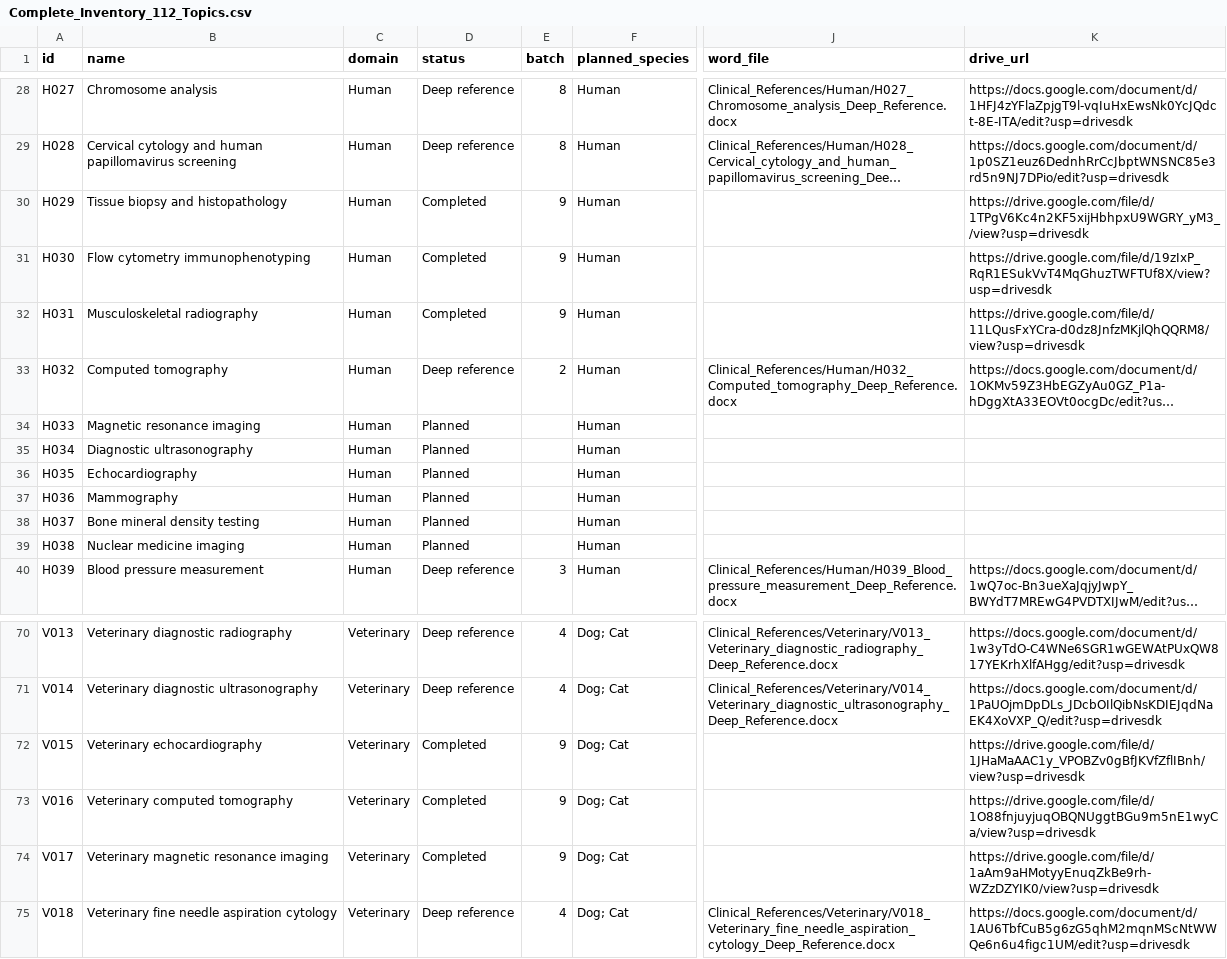
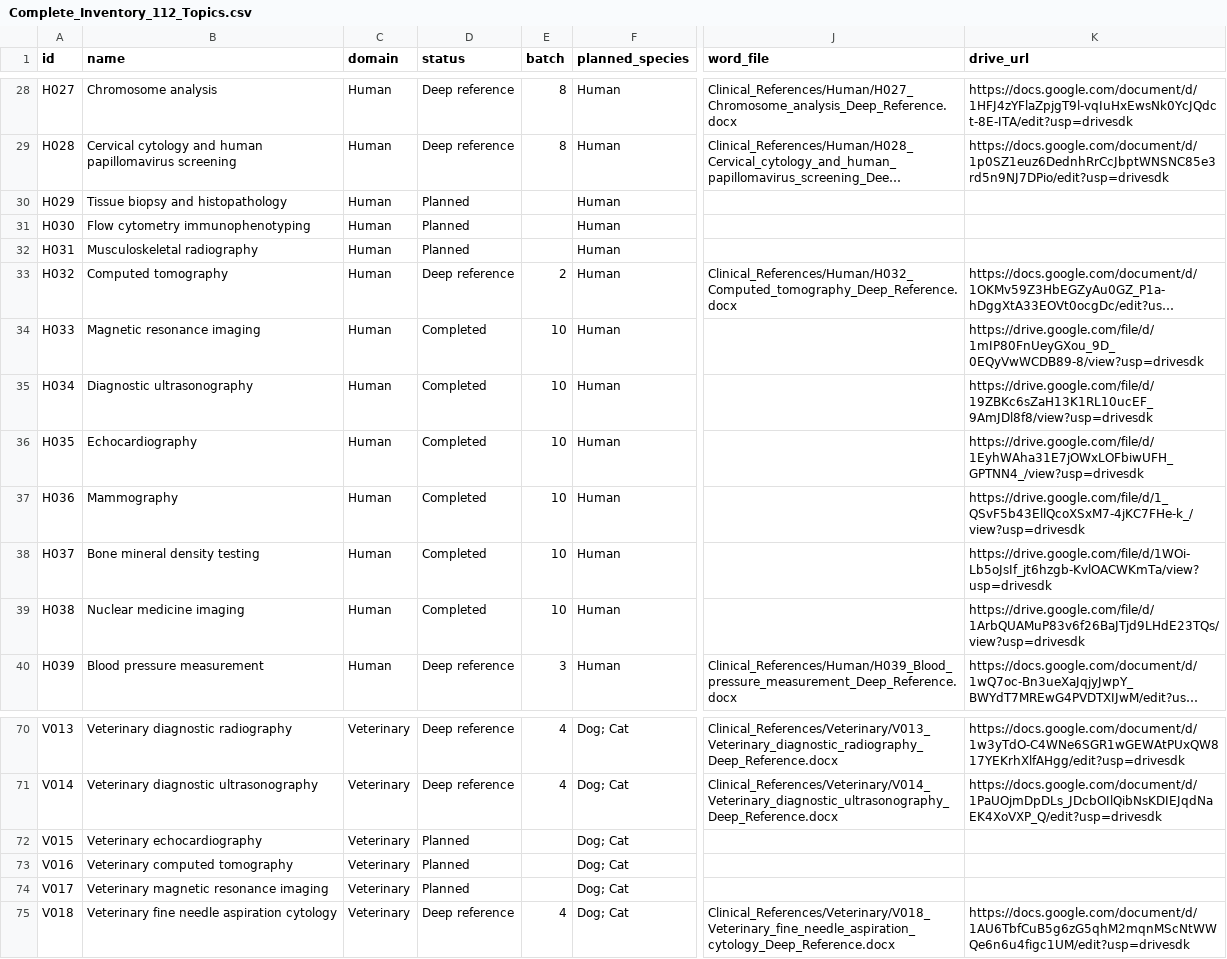
Before and after one commit to yorekms/basic-medical-notebook, a CSV file: Inventory_and_Audits/Complete_Inventory_112_Topics.csv, drawn as a sheet; only a part is shown, gaps mark what is left out; long unchanged cells end in …; the diff names each change by its address in the sheet, - before the commit and + after, or states it on an @@ line.

```diff
--- a/Inventory_and_Audits/Complete_Inventory_112_Topics.csv
+++ b/Inventory_and_Audits/Complete_Inventory_112_Topics.csv
-D30:D32 (status): Completed
+D30:D32 (status): Planned
-E30:E32 (batch): 9
+E30:E32 (batch): (empty)
-K30 (drive_url): https://drive.google.com/file/d/1TPgV6Kc4n2KF5xijHbhpxU9WGRY_yM3_/view?usp=drivesdk
+K30 (drive_url): (empty)
-K31 (drive_url): https://drive.google.com/file/d/19zIxP_RqR1ESukVvT4MqGhuzTWFTUf8X/view?usp=drivesdk
+K31 (drive_url): (empty)
-K32 (drive_url): https://drive.google.com/file/d/11LQusFxYCra-d0dz8JnfzMKjlQhQQRM8/view?usp=drivesdk
+K32 (drive_url): (empty)
-D34:D39 (status): Planned
+D34:D39 (status): Completed
-E34:E39 (batch): (empty)
+E34:E39 (batch): 10
-K34 (drive_url): (empty)
+K34 (drive_url): https://drive.google.com/file/d/1mIP80FnUeyGXou_9D_0EQyVwWCDB89-8/view?usp=drivesdk
-K35 (drive_url): (empty)
+K35 (drive_url): https://drive.google.com/file/d/19ZBKc6sZaH13K1RL10ucEF_9AmJDl8f8/view?usp=drivesdk
-K36 (drive_url): (empty)
+K36 (drive_url): https://drive.google.com/file/d/1EyhWAha31E7jOWxLOFbiwUFH_GPTNN4_/view?usp=drivesdk
-K37 (drive_url): (empty)
+K37 (drive_url): https://drive.google.com/file/d/1_QSvF5b43EllQcoXSxM7-4jKC7FHe-k_/view?usp=drivesdk
-K38 (drive_url): (empty)
+K38 (drive_url): https://drive.google.com/file/d/1WOi-Lb5oJsIf_jt6hzgb-KvlOACWKmTa/view?usp=drivesdk
-K39 (drive_url): (empty)
+K39 (drive_url): https://drive.google.com/file/d/1ArbQUAMuP83v6f26BaJTjd9LHdE23TQs/view?usp=drivesdk
-D72:D74 (status): Completed
+D72:D74 (status): Planned
-E72:E74 (batch): 9
+E72:E74 (batch): (empty)
-K72 (drive_url): https://drive.google.com/file/d/1JHaMaAAC1y_VPOBZv0gBfJKVfZflIBnh/view?usp=drivesdk
+K72 (drive_url): (empty)
-K73 (drive_url): https://drive.google.com/file/d/1O88fnjuyjuqOBQNUggtBGu9m5nE1wyCa/view?usp=drivesdk
+K73 (drive_url): (empty)
-K74 (drive_url): https://drive.google.com/file/d/1aAm9aHMotyyEnuqZkBe9rh-WZzDZYIK0/view?usp=drivesdk
+K74 (drive_url): (empty)
```
Also changed, not shown: Inventory_and_Audits/Remaining_44_Topics.csv, 15 other files.
